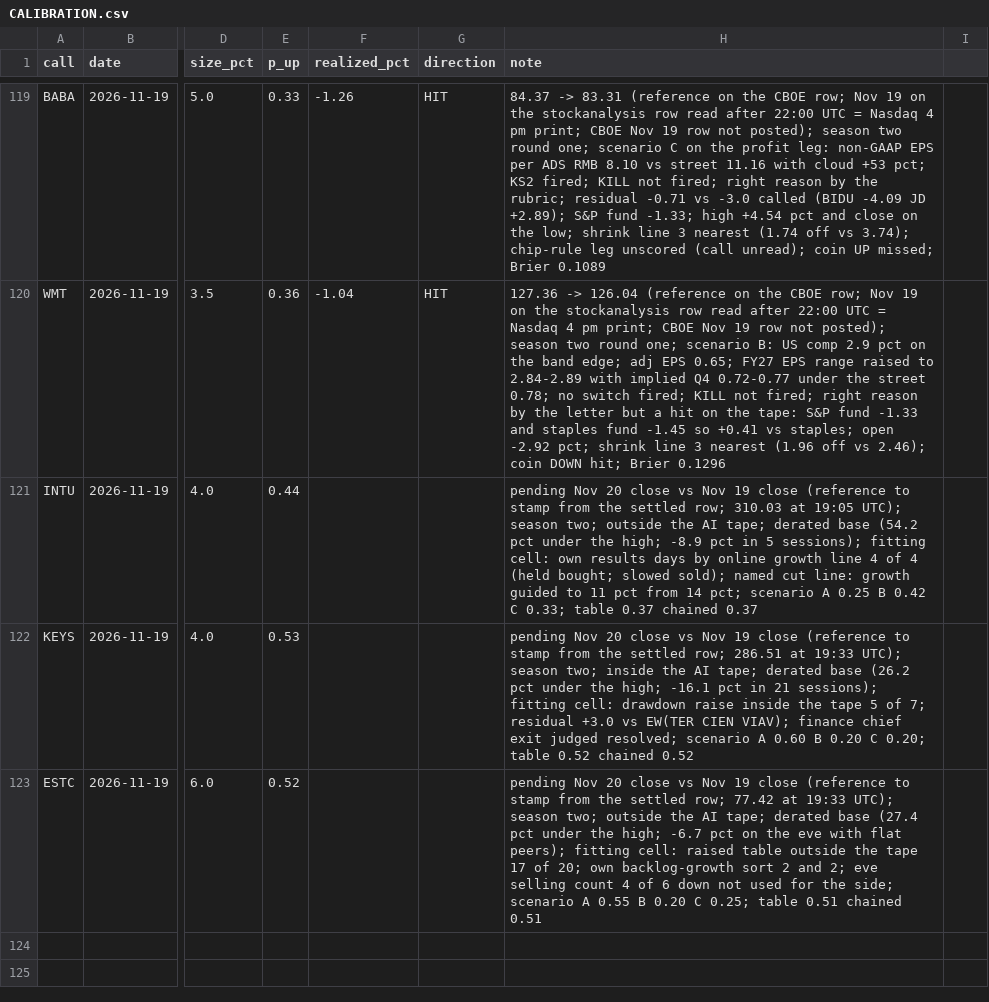
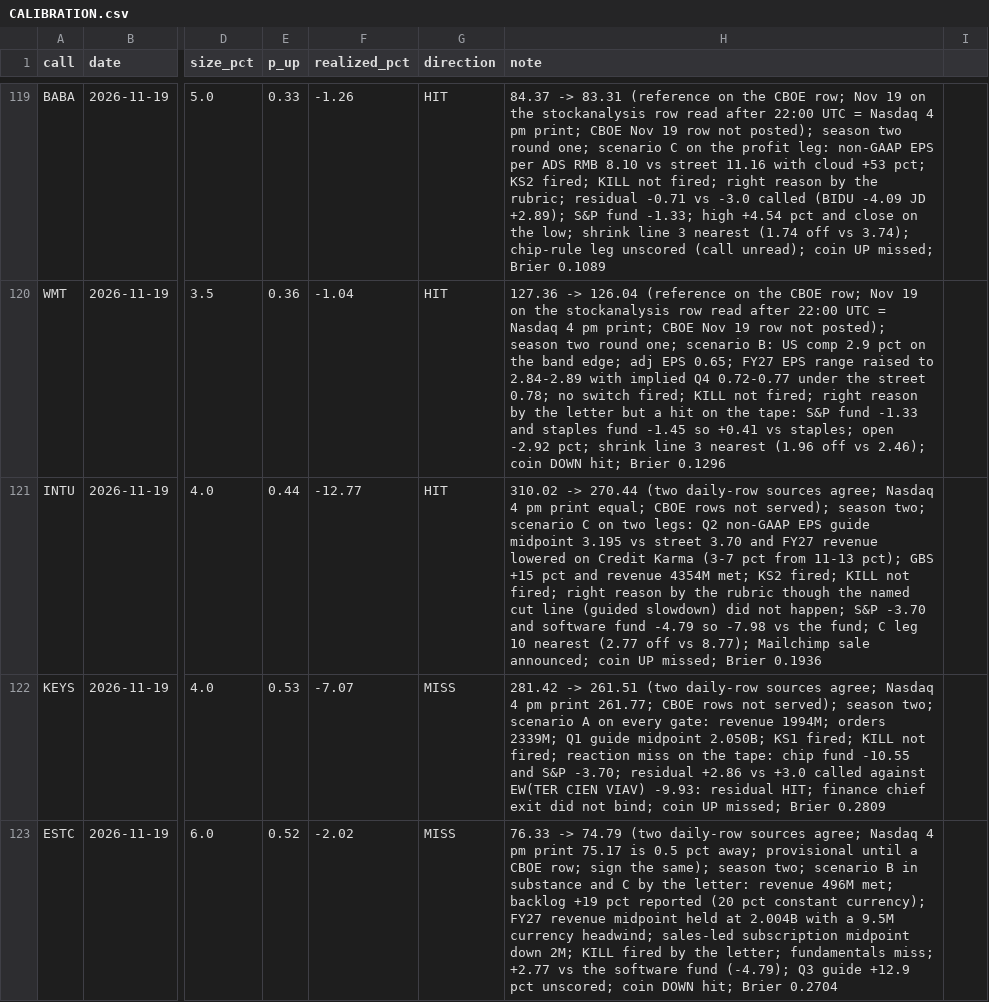
Before and after one commit to buggatidealership/Freedom, a CSV file: docs/adhoc_calls/CALIBRATION.csv, drawn as a sheet; only a part is shown, gaps mark what is left out; the diff names each change by its address in the sheet, - before the commit and + after, or states it on an @@ line.

```diff
--- a/docs/adhoc_calls/CALIBRATION.csv
+++ b/docs/adhoc_calls/CALIBRATION.csv
-F121 (realized_pct): (empty)
+F121 (realized_pct): -12.77
-G121 (direction): (empty)
+G121 (direction): HIT
-H121 (note): pending Nov 20 close vs Nov 19 close (reference to stamp from the settled row; 310.03 at 19:05 UTC); season two; outside the AI tape; derated base (54.2 pct under the high; -8.9 pct in 5 sessions); fitting cell: own results days by online growth line 4 of 4 (held bought; slowed sold); named cut line: growth guided to 11 pct from 14 pct; scenario A 0.25 B 0.42 C 0.33; table 0.37 chained 0.37
+H121 (note): 310.02 -> 270.44 (two daily-row sources agree; Nasdaq 4 pm print equal; CBOE rows not served); season two; scenario C on two legs: Q2 non-GAAP EPS guide midpoint 3.195 vs street 3.70 and FY27 revenue lowered on Credit Karma (3-7 pct from 11-13 pct); GBS +15 pct and revenue 4354M met; KS2 fired; KILL not fired; right reason by the rubric though the named cut line (guided slowdown) did not happen; S&P -3.70 and software fund -4.79 so -7.98 vs the fund; C leg 10 nearest (2.77 off vs 8.77); Mailchimp sale announced; coin UP missed; Brier 0.1936
-F122 (realized_pct): (empty)
+F122 (realized_pct): -7.07
-G122:G123 (direction): (empty)
+G122:G123 (direction): MISS
-H122 (note): pending Nov 20 close vs Nov 19 close (reference to stamp from the settled row; 286.51 at 19:33 UTC); season two; inside the AI tape; derated base (26.2 pct under the high; -16.1 pct in 21 sessions); fitting cell: drawdown raise inside the tape 5 of 7; residual +3.0 vs EW(TER CIEN VIAV); finance chief exit judged resolved; scenario A 0.60 B 0.20 C 0.20; table 0.52 chained 0.52
+H122 (note): 281.42 -> 261.51 (two daily-row sources agree; Nasdaq 4 pm print 261.77; CBOE rows not served); season two; scenario A on every gate: revenue 1994M; orders 2339M; Q1 guide midpoint 2.050B; KS1 fired; KILL not fired; reaction miss on the tape: chip fund -10.55 and S&P -3.70; residual +2.86 vs +3.0 called against EW(TER CIEN VIAV) -9.93: residual HIT; finance chief exit did not bind; coin UP missed; Brier 0.2809
-F123 (realized_pct): (empty)
+F123 (realized_pct): -2.02
-H123 (note): pending Nov 20 close vs Nov 19 close (reference to stamp from the settled row; 77.42 at 19:33 UTC); season two; outside the AI tape; derated base (27.4 pct under the high; -6.7 pct on the eve with flat peers); fitting cell: raised table outside the tape 17 of 20; own backlog-growth sort 2 and 2; eve selling count 4 of 6 down not used for the side; scenario A 0.55 B 0.20 C 0.25; table 0.51 chained 0.51
+H123 (note): 76.33 -> 74.79 (two daily-row sources agree; Nasdaq 4 pm print 75.17 is 0.5 pct away; provisional until a CBOE row; sign the same); season two; scenario B in substance and C by the letter: revenue 496M met; backlog +19 pct reported (20 pct constant currency); FY27 revenue midpoint held at 2.004B with a 9.5M currency headwind; sales-led subscription midpoint down 2M; KILL fired by the letter; fundamentals miss; +2.77 vs the software fund (-4.79); Q3 guide +12.9 pct unscored; coin DOWN hit; Brier 0.2704
```
Also changed, not shown: 5 other files.
